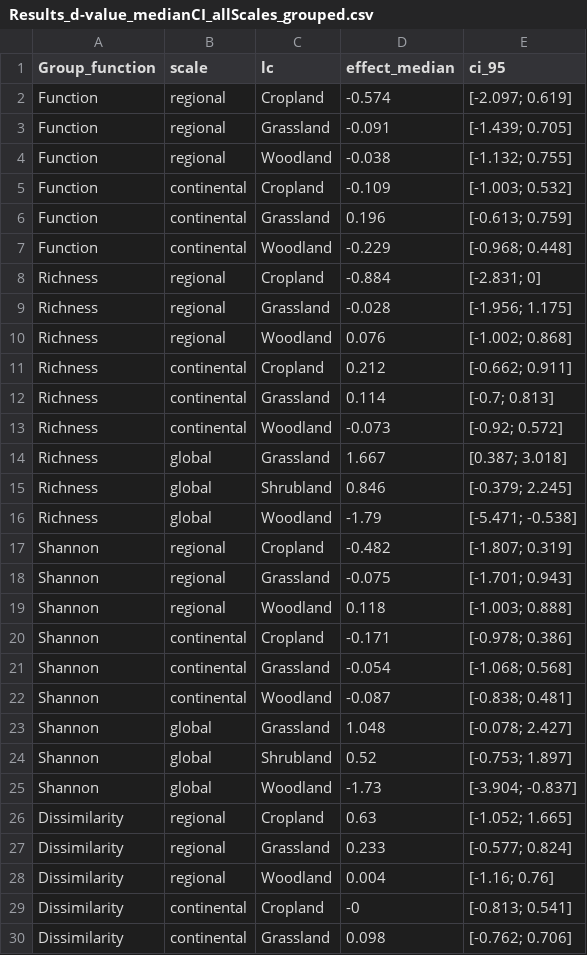
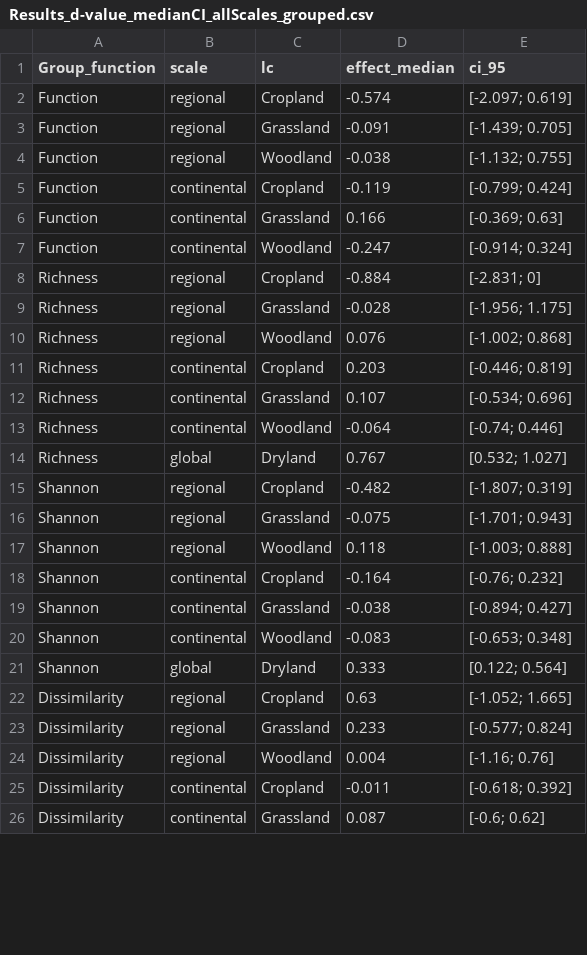
Before and after one commit to JeMaNd-r/Conservation_across_scales, a CSV file: results/sensitivity_globalBacteria/Results_d-value_medianCI_allScales_grouped.csv, drawn as a sheet; only a part is shown; the diff covers the shown part only.

```diff
--- a/results/sensitivity_globalBacteria/Results_d-value_medianCI_allScales_grouped.csv
+++ b/results/sensitivity_globalBacteria/Results_d-value_medianCI_allScales_grouped.csv
@@ -4,5 +4,5 @@ Function,regional,Grassland,-0.091,[-1.439; 0.705]
 Function,regional,Woodland,-0.038,[-1.132; 0.755]
-Function,continental,Cropland,-0.109,[-1.003; 0.532]
-Function,continental,Grassland,0.196,[-0.613; 0.759]
-Function,continental,Woodland,-0.229,[-0.968; 0.448]
+Function,continental,Cropland,-0.119,[-0.799; 0.424]
+Function,continental,Grassland,0.166,[-0.369; 0.63]
+Function,continental,Woodland,-0.247,[-0.914; 0.324]
 Richness,regional,Cropland,-0.884,[-2.831; 0]
@@ -10,8 +10,6 @@ Richness,regional,Grassland,-0.028,[-1.956; 1.175]
 Richness,regional,Woodland,0.076,[-1.002; 0.868]
-Richness,continental,Cropland,0.212,[-0.662; 0.911]
-Richness,continental,Grassland,0.114,[-0.7; 0.813]
-Richness,continental,Woodland,-0.073,[-0.92; 0.572]
-Richness,global,Grassland,1.667,[0.387; 3.018]
-Richness,global,Shrubland,0.846,[-0.379; 2.245]
-Richness,global,Woodland,-1.79,[-5.471; -0.538]
+Richness,continental,Cropland,0.203,[-0.446; 0.819]
+Richness,continental,Grassland,0.107,[-0.534; 0.696]
+Richness,continental,Woodland,-0.064,[-0.74; 0.446]
+Richness,global,Dryland,0.767,[0.532; 1.027]
 Shannon,regional,Cropland,-0.482,[-1.807; 0.319]
@@ -19,8 +17,6 @@ Shannon,regional,Grassland,-0.075,[-1.701; 0.943]
 Shannon,regional,Woodland,0.118,[-1.003; 0.888]
-Shannon,continental,Cropland,-0.171,[-0.978; 0.386]
-Shannon,continental,Grassland,-0.054,[-1.068; 0.568]
-Shannon,continental,Woodland,-0.087,[-0.838; 0.481]
-Shannon,global,Grassland,1.048,[-0.078; 2.427]
-Shannon,global,Shrubland,0.52,[-0.753; 1.897]
-Shannon,global,Woodland,-1.73,[-3.904; -0.837]
+Shannon,continental,Cropland,-0.164,[-0.76; 0.232]
+Shannon,continental,Grassland,-0.038,[-0.894; 0.427]
+Shannon,continental,Woodland,-0.083,[-0.653; 0.348]
+Shannon,global,Dryland,0.333,[0.122; 0.564]
 Dissimilarity,regional,Cropland,0.63,[-1.052; 1.665]
@@ -28,3 +24,3 @@ Dissimilarity,regional,Grassland,0.233,[-0.577; 0.824]
 Dissimilarity,regional,Woodland,0.004,[-1.16; 0.76]
-Dissimilarity,continental,Cropland,-0,[-0.813; 0.541]
-Dissimilarity,continental,Grassland,0.098,[-0.762; 0.706]
+Dissimilarity,continental,Cropland,-0.011,[-0.618; 0.392]
+Dissimilarity,continental,Grassland,0.087,[-0.6; 0.62]
```
Also changed, not shown: 2 removed rows and 5 edited cells elsewhere in this file, results/sensitivity_globalBacteria/Data_d-value_global.csv, results/sensitivity_globalBacteria/Results_d-value_summary_global.csv, 10 other files.
